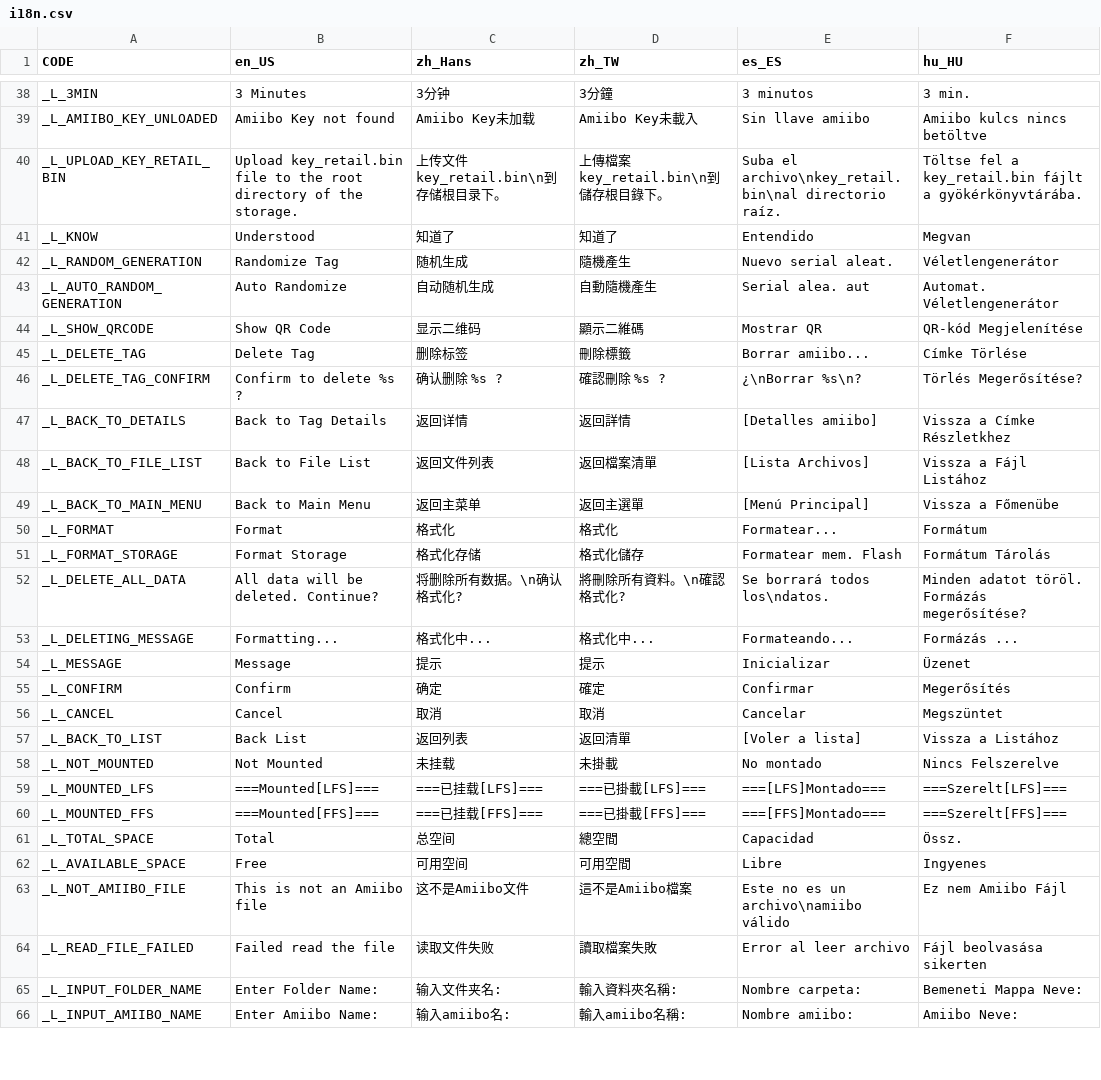
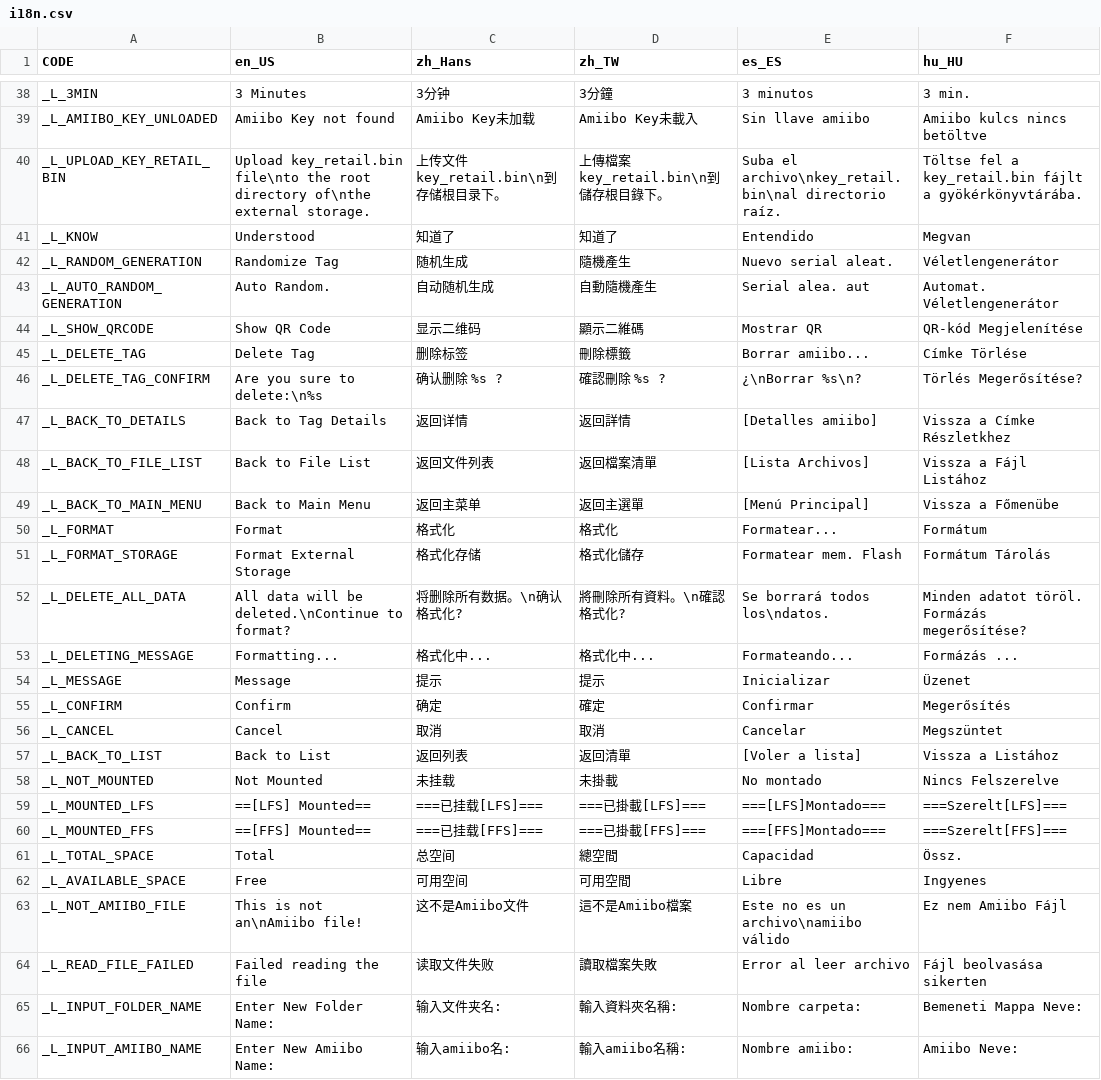
Before and after one commit to solosky/pixl.js, a CSV file: fw/data/i18n.csv, drawn as a sheet; only a part is shown, gaps mark what is left out; the diff covers the shown part only; the diff names each change by its address in the sheet, - before the commit and + after, or states it on an @@ line.

```diff
--- a/fw/data/i18n.csv
+++ b/fw/data/i18n.csv
-B40 (en_US): Upload key_retail.bin file to the root directory of the storage.
+B40 (en_US): Upload key_retail.bin file\nto the root directory of\nthe external storage.
-B43 (en_US): Auto Randomize
+B43 (en_US): Auto Random.
-B46 (en_US): Confirm to delete %s ?
+B46 (en_US): Are you sure to delete:\n%s
-B51 (en_US): Format Storage
+B51 (en_US): Format External Storage
-B52 (en_US): All data will be deleted. Continue?
+B52 (en_US): All data will be deleted.\nContinue to format?
-B57 (en_US): Back List
+B57 (en_US): Back to List
-B59 (en_US): ===Mounted[LFS]===
+B59 (en_US): ==[LFS] Mounted==
-B60 (en_US): ===Mounted[FFS]===
+B60 (en_US): ==[FFS] Mounted==
-B63 (en_US): This is not an Amiibo file
+B63 (en_US): This is not an\nAmiibo file!
-B64 (en_US): Failed read the file
+B64 (en_US): Failed reading the file
-B65 (en_US): Enter Folder Name:
+B65 (en_US): Enter New Folder Name:
-B66 (en_US): Enter Amiibo Name:
+B66 (en_US): Enter New Amiibo Name:
```
Also changed, not shown: 27 edited cells elsewhere in this file, 1 other file.
